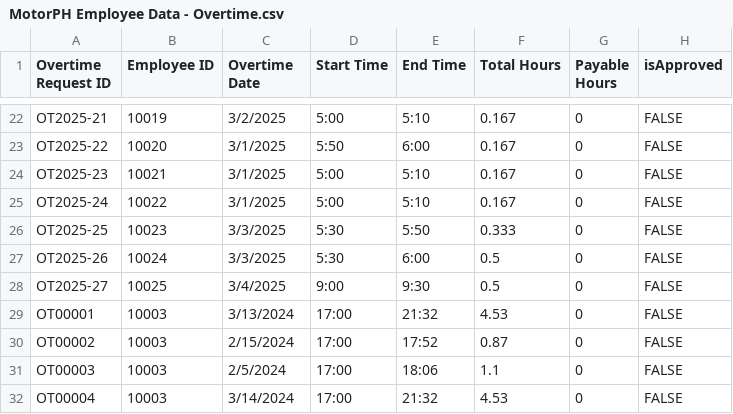
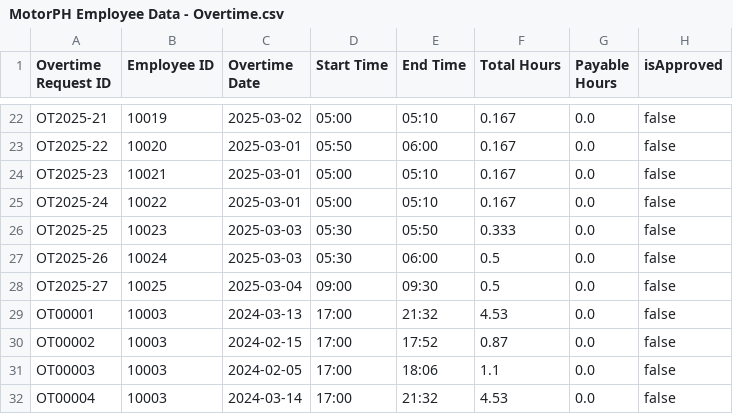
Before and after one commit to genoiii/Group-10-OOP, a CSV file: MotorPhPayrollApp/src/CSVFiles/MotorPH Employee Data - Overtime.csv, drawn as a sheet; only a part is shown, gaps mark what is left out; the diff covers the shown part only; the diff names each change by its address in the sheet, - before the commit and + after, or states it on an @@ line.

Commit message:
feat: Add approve and reject functionalities for leave and overtime requests
- Implemented approval and rejection logic for leave requests.
- Implemented approval and rejection logic for overtime requests.
- Updated UI and backend to handle status changes.

```diff
--- a/MotorPhPayrollApp/src/CSVFiles/MotorPH Employee Data - Overtime.csv
+++ b/MotorPhPayrollApp/src/CSVFiles/MotorPH Employee Data - Overtime.csv
-C22 (Overtime Date): 3/2/2025
+C22 (Overtime Date): 2025-03-02
-D22 (Start Time): 5:00
+D22 (Start Time): 05:00
-E22 (End Time): 5:10
+E22 (End Time): 05:10
-G22:G32 (Payable Hours): 0
+G22:G32 (Payable Hours): 0.0
-H22:H32 (isApproved): FALSE
+H22:H32 (isApproved): false
-C23:C25 (Overtime Date): 3/1/2025
+C23:C25 (Overtime Date): 2025-03-01
-D23 (Start Time): 5:50
+D23 (Start Time): 05:50
-E23 (End Time): 6:00
+E23 (End Time): 06:00
-D24:D25 (Start Time): 5:00
+D24:D25 (Start Time): 05:00
-E24:E25 (End Time): 5:10
+E24:E25 (End Time): 05:10
-C26:C27 (Overtime Date): 3/3/2025
+C26:C27 (Overtime Date): 2025-03-03
-D26:D27 (Start Time): 5:30
+D26:D27 (Start Time): 05:30
-E26 (End Time): 5:50
+E26 (End Time): 05:50
-E27 (End Time): 6:00
+E27 (End Time): 06:00
-C28 (Overtime Date): 3/4/2025
+C28 (Overtime Date): 2025-03-04
-D28 (Start Time): 9:00
+D28 (Start Time): 09:00
-E28 (End Time): 9:30
+E28 (End Time): 09:30
-C29 (Overtime Date): 3/13/2024
+C29 (Overtime Date): 2024-03-13
-C30 (Overtime Date): 2/15/2024
+C30 (Overtime Date): 2024-02-15
-C31 (Overtime Date): 2/5/2024
+C31 (Overtime Date): 2024-02-05
-C32 (Overtime Date): 3/14/2024
+C32 (Overtime Date): 2024-03-14
```
Also changed, not shown: 94 edited cells elsewhere in this file, MotorPhPayrollApp/src/CSVFiles/MotorPH Employee Data - Employee Personal Information.csv, MotorPhPayrollApp/src/CSVFiles/MotorPH Employee Data - Leave.csv, 10 other files.
